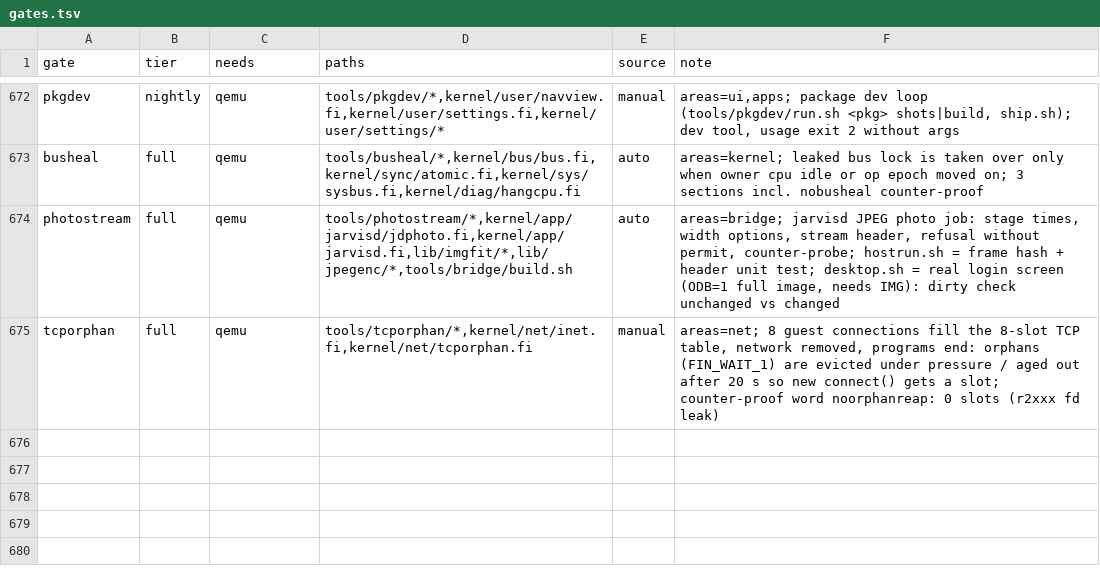
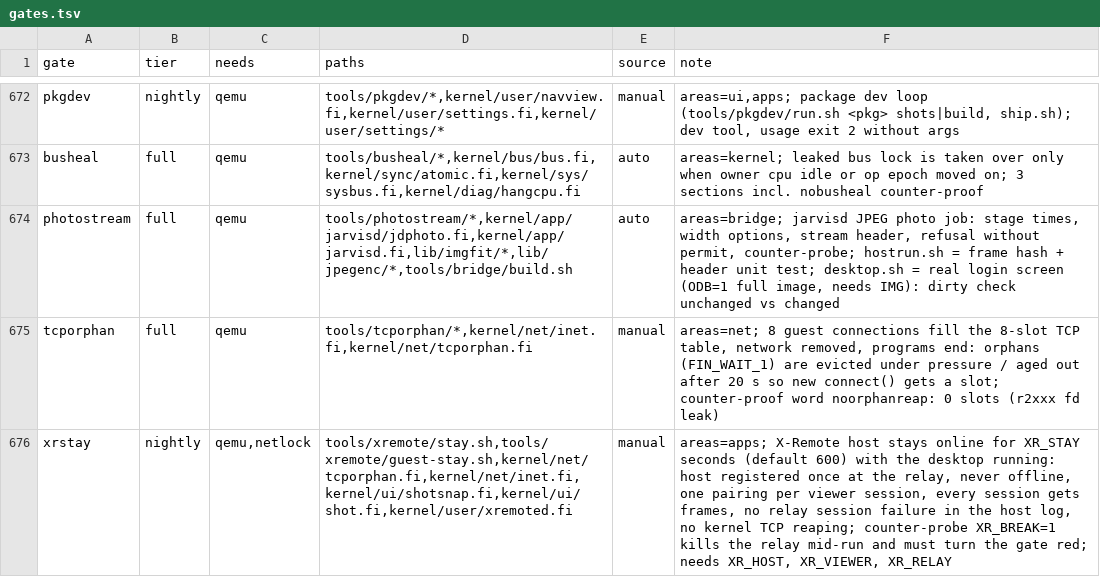
Before and after one commit to Flei-123/Osum, a TSV file: tools/qa/gates.tsv, drawn as a sheet; only a part is shown, gaps mark what is left out; the diff names each change by its address in the sheet, - before the commit and + after, or states it on an @@ line.

Commit message:
xremote: stay gate, host stays registered and every viewer session gets frames over 10 minutes, relay-kill counter-probe

```diff
--- a/tools/qa/gates.tsv
+++ b/tools/qa/gates.tsv
+row 676: xrstay | nightly | qemu,netlock | tools/xremote/stay.sh,tools/xremote/guest-stay.sh,kernel/net/tcporphan.fi,kernel/net/inet.fi,kernel/ui/shotsnap.fi,kernel/ui/shot.fi,kernel/user/xremoted.fi | manual | areas=apps; X-Remote host stays online for XR_STAY seconds (default 600) with the desktop running: host registered once at the relay, never offline, one pairing per viewer session, every session gets frames, no relay session failure in the host log, no kernel TCP reaping; counter-probe XR_BREAK=1 kills the relay mid-run and must turn the gate red; needs XR_HOST, XR_VIEWER, XR_RELAY
```
Also changed, not shown: 2 other files.
